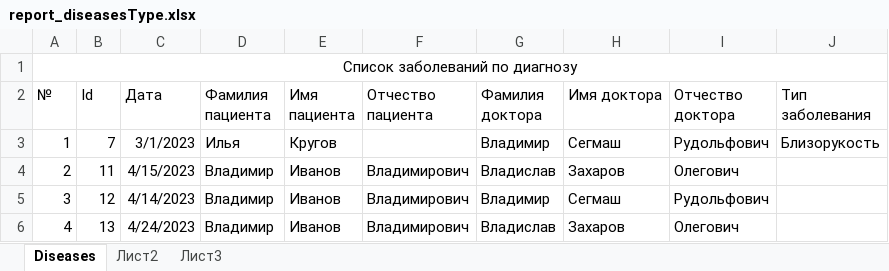
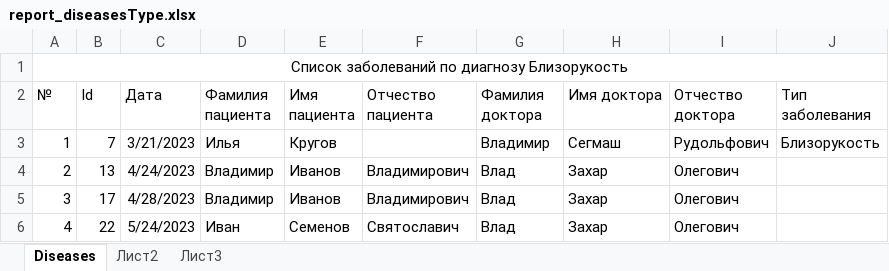
Before and after one commit to DmSenich/ASP_AIS_Policlinic, an Excel workbook: ASP_AIS_Policlinic/wwwroot/Reports/report_diseasesType.xlsx, sheet Diseases, drawn as a sheet; values as stored, in another font and other column widths than the file's, no borders; the diff names each change by its address in the sheet, - before the commit and + after, or states it on an @@ line.

```diff
--- a/ASP_AIS_Policlinic/wwwroot/Reports/report_diseasesType.xlsx (sheet Diseases)
+++ b/ASP_AIS_Policlinic/wwwroot/Reports/report_diseasesType.xlsx (sheet Diseases)
-A1 (№): Список заболеваний по диагнозу
+A1 (№): Список заболеваний по диагнозу Близорукость
-C3 (Дата): 3/1/2023
+C3 (Дата): 3/21/2023
-B4 (Id): 11
+B4 (Id): 13
-C4 (Дата): 4/15/2023
+C4 (Дата): 4/24/2023
-G4 (Фамилия доктора): Владислав
+G4 (Фамилия доктора): Влад
-H4 (Имя доктора): Захаров
+H4 (Имя доктора): Захар
-B5 (Id): 12
+B5 (Id): 17
-C5 (Дата): 4/14/2023
+C5 (Дата): 4/28/2023
-G5 (Фамилия доктора): Владимир
+G5 (Фамилия доктора): Влад
-H5 (Имя доктора): Сегмаш
+H5 (Имя доктора): Захар
-I5 (Отчество доктора): Рудольфович
+I5 (Отчество доктора): Олегович
-B6 (Id): 13
+B6 (Id): 22
-C6 (Дата): 4/24/2023
+C6 (Дата): 5/24/2023
-D6 (Фамилия пациента): Владимир
+D6 (Фамилия пациента): Иван
-E6 (Имя пациента): Иванов
+E6 (Имя пациента): Семенов
-F6 (Отчество пациента): Владимирович
+F6 (Отчество пациента): Святославич
-G6 (Фамилия доктора): Владислав
+G6 (Фамилия доктора): Влад
-H6 (Имя доктора): Захаров
+H6 (Имя доктора): Захар
```
Also changed, not shown: ASP_AIS_Policlinic/wwwroot/Reports/report_doctors.xlsx, ASP_AIS_Policlinic/wwwroot/Reports/templates/report_template_of_specialtyDoctors.xlsx, 38 other files.
